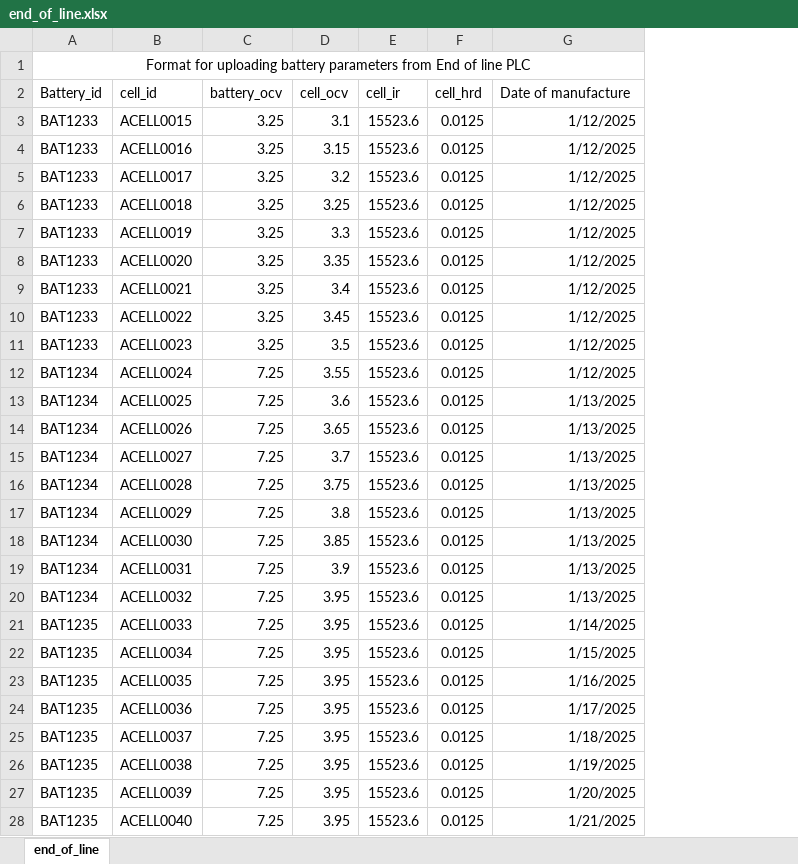
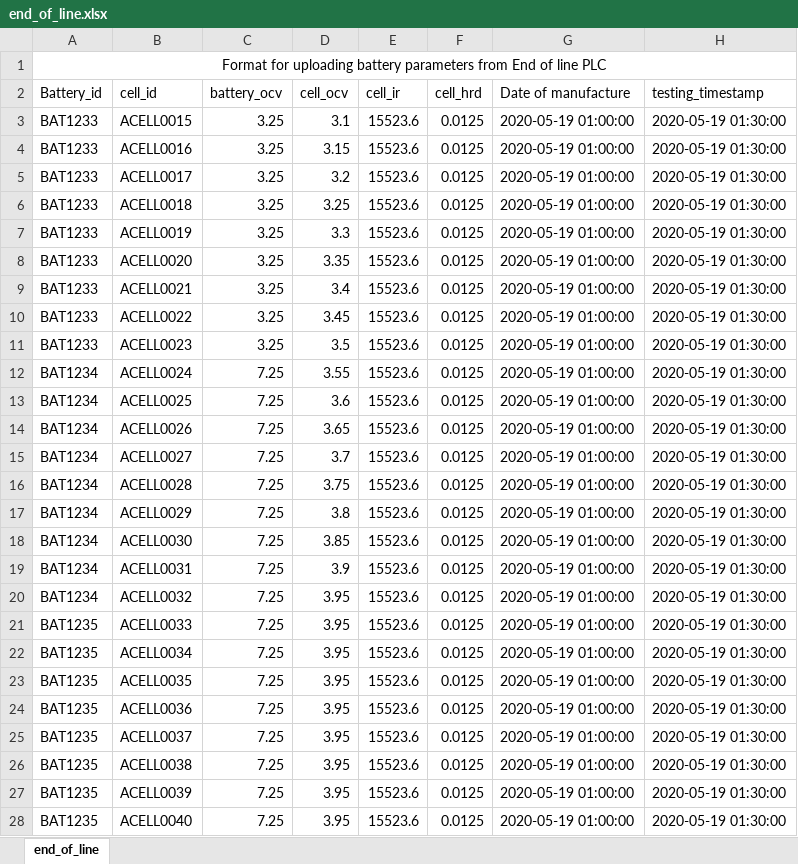
Before and after one commit to priteshAlshetty/godrej-backend_01, an Excel workbook: static/end_of_line.xlsx, sheet end_of_line, drawn as a sheet; only a part is shown; values as stored, in another font and other column widths than the file's, no borders; the diff covers the shown part only; the diff names each change by its address in the sheet, - before the commit and + after, or states it on an @@ line.

Commit message:
"created getTrace controller and route for battery_id "

```diff
--- a/static/end_of_line.xlsx (sheet end_of_line)
+++ b/static/end_of_line.xlsx (sheet end_of_line)
+column H (testing_timestamp), rows 3-28: all 2020-05-19 01:30:00
-G3:G12 (Date of manufacture): 1/12/2025
+G3:G12 (Date of manufacture): 2020-05-19 01:00:00
-G13:G20 (Date of manufacture): 1/13/2025
+G13:G20 (Date of manufacture): 2020-05-19 01:00:00
-G21 (Date of manufacture): 1/14/2025
+G21 (Date of manufacture): 2020-05-19 01:00:00
-G22 (Date of manufacture): 1/15/2025
+G22 (Date of manufacture): 2020-05-19 01:00:00
-G23 (Date of manufacture): 1/16/2025
+G23 (Date of manufacture): 2020-05-19 01:00:00
-G24 (Date of manufacture): 1/17/2025
+G24 (Date of manufacture): 2020-05-19 01:00:00
-G25 (Date of manufacture): 1/18/2025
+G25 (Date of manufacture): 2020-05-19 01:00:00
-G26 (Date of manufacture): 1/19/2025
+G26 (Date of manufacture): 2020-05-19 01:00:00
-G27 (Date of manufacture): 1/20/2025
+G27 (Date of manufacture): 2020-05-19 01:00:00
-G28 (Date of manufacture): 1/21/2025
+G28 (Date of manufacture): 2020-05-19 01:00:00
```
Also changed, not shown: 64 edited cells elsewhere in this sheet, 15 other files.
